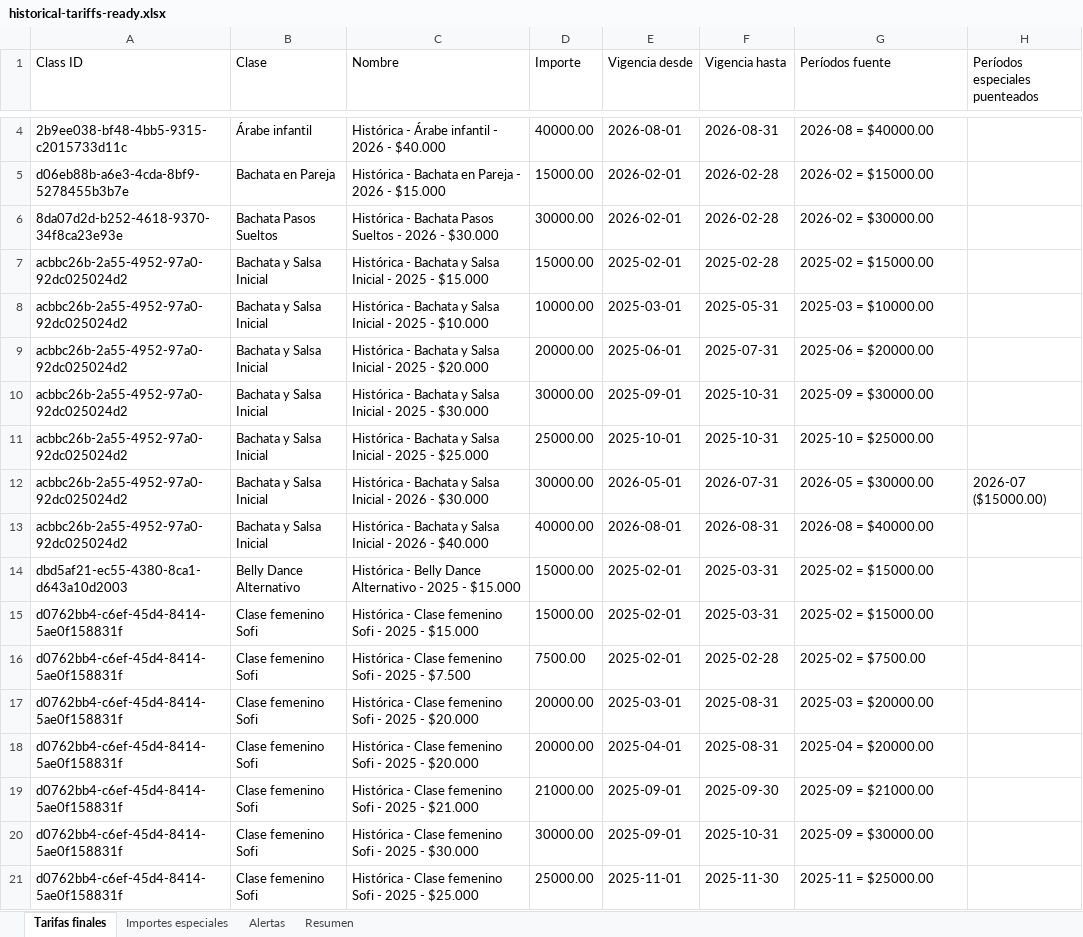
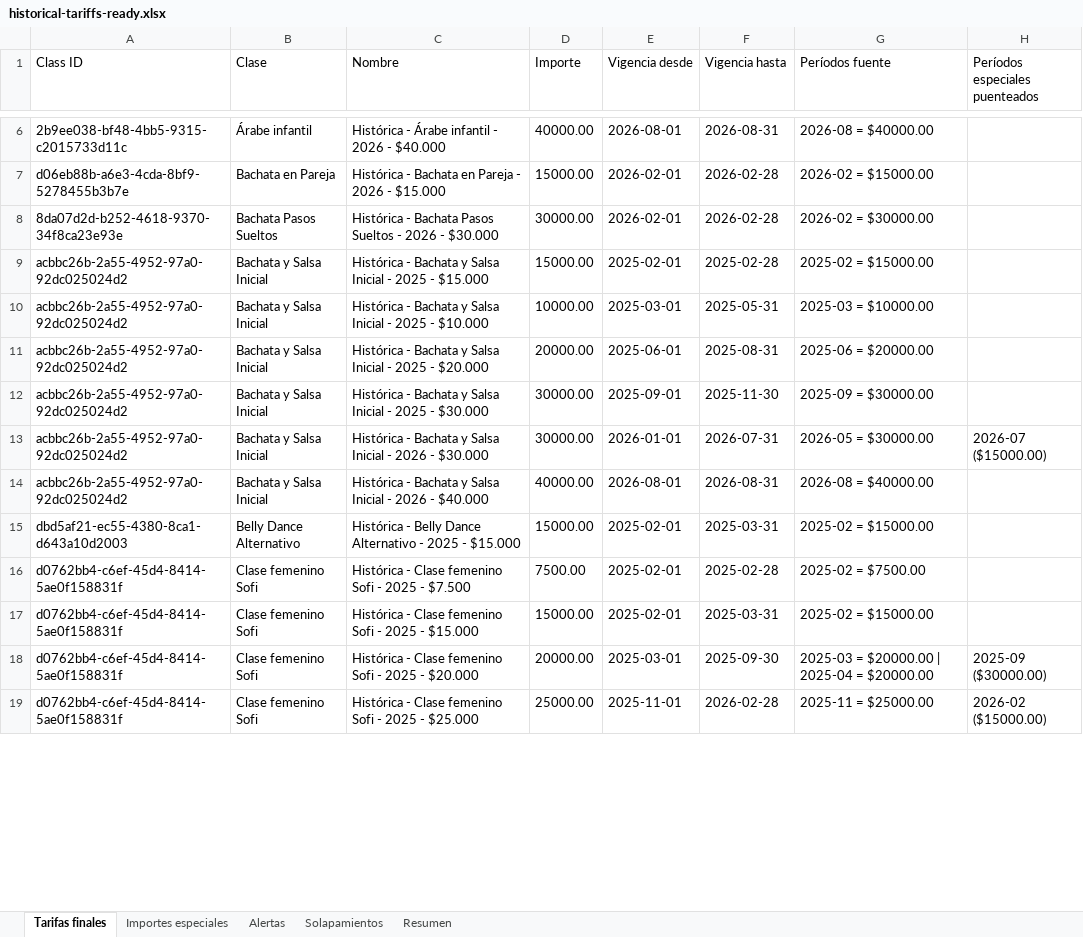
Before and after one commit to ulises-ayala/gestion-academia, an Excel workbook: exports/historical-tariffs-ready.xlsx, sheet Tarifas finales, drawn as a sheet; only a part is shown, gaps mark what is left out; values as stored, in another font and other column widths than the file's, no borders; removed rows and columns are numbered as before the commit, all else as after; the diff covers the shown part only; the diff names each change by its address in the sheet, - before the commit and + after, or states it on an @@ line.

Commit message:
WIP: version cuasi final de las cuotas historicas

```diff
--- a/exports/historical-tariffs-ready.xlsx (sheet Tarifas finales)
+++ b/exports/historical-tariffs-ready.xlsx (sheet Tarifas finales)
+sheet tab: Solapamientos
-F11 (Vigencia hasta): 2025-07-31
+F11 (Vigencia hasta): 2025-08-31
-F12 (Vigencia hasta): 2025-10-31
+F12 (Vigencia hasta): 2025-11-30
-row 11: acbbc26b-2a55-4952-97a0-92dc025024d2 | Bachata y Salsa Inicial | Histórica - Bachata y Salsa Inicial - 2025 - $25.000 | 25000.00 | 2025-10-01 | 2025-10-31 | 2025-10 = $25000.00
-E13 (Vigencia desde): 2026-05-01
+E13 (Vigencia desde): 2026-01-01
-F18 (Vigencia hasta): 2025-08-31
+F18 (Vigencia hasta): 2025-09-30
-G18 (Períodos fuente): 2025-03 = $20000.00
+G18 (Períodos fuente): 2025-03 = $20000.00 | 2025-04 = $20000.00
-H18 (Períodos especiales puenteados): (empty)
+H18 (Períodos especiales puenteados): 2025-09 ($30000.00)
-row 18: d0762bb4-c6ef-45d4-8414-5ae0f158831f | Clase femenino Sofi | Histórica - Clase femenino Sofi - 2025 - $20.000 | 20000.00 | 2025-04-01 | 2025-08-31 | 2025-04 = $20000.00
-row 19: d0762bb4-c6ef-45d4-8414-5ae0f158831f | Clase femenino Sofi | Histórica - Clase femenino Sofi - 2025 - $21.000 | 21000.00 | 2025-09-01 | 2025-09-30 | 2025-09 = $21000.00
-row 20: d0762bb4-c6ef-45d4-8414-5ae0f158831f | Clase femenino Sofi | Histórica - Clase femenino Sofi - 2025 - $30.000 | 30000.00 | 2025-09-01 | 2025-10-31 | 2025-09 = $30000.00
-F19 (Vigencia hasta): 2025-11-30
+F19 (Vigencia hasta): 2026-02-28
-H19 (Períodos especiales puenteados): (empty)
+H19 (Períodos especiales puenteados): 2026-02 ($15000.00)
```
Also changed, not shown: 2 added rows, 11 removed rows and 23 edited cells elsewhere in this sheet, sheet Alertas, sheet Importes especiales, sheet Resumen, exports/historical-tariffs-analysis.xlsx, 4 other files.
